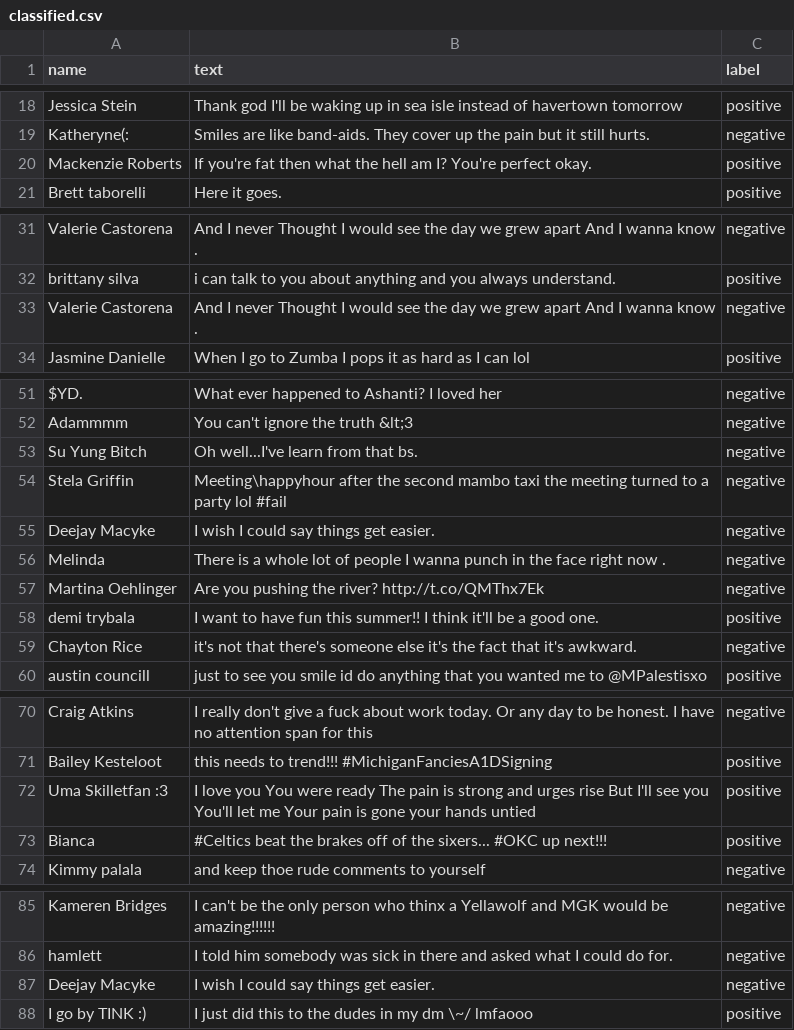
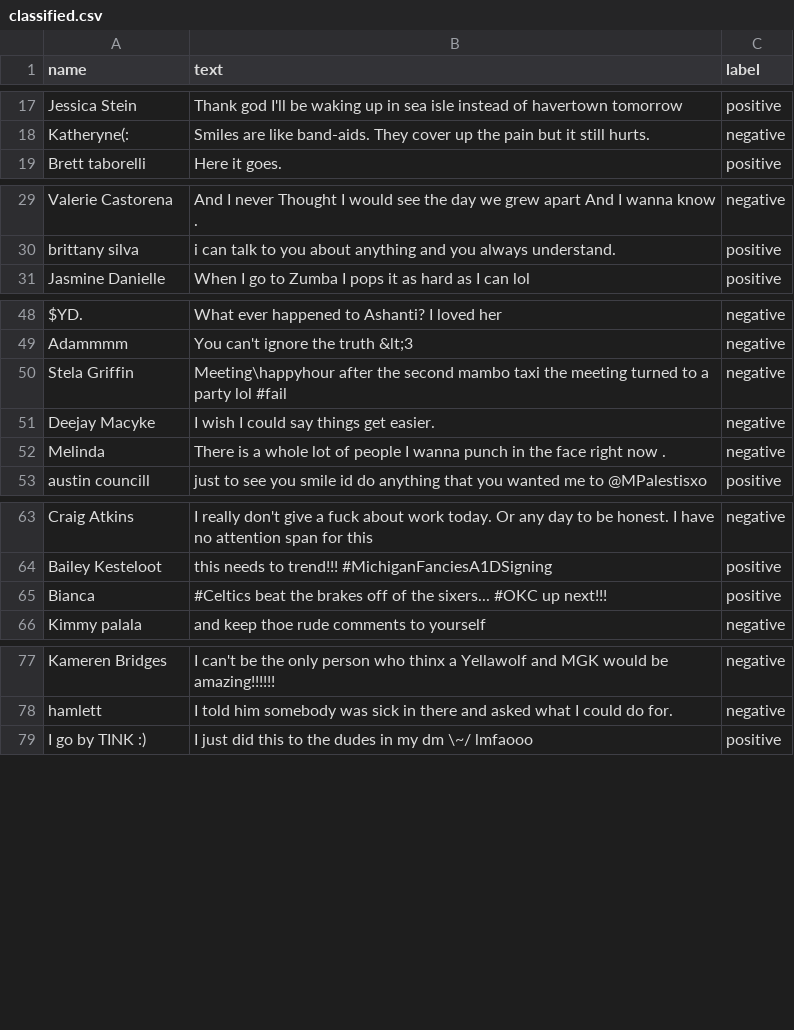
Before and after one commit to wcauchois/stat391_project, a CSV file: categorizer/classified.csv, drawn as a sheet; only a part is shown, gaps mark what is left out; the diff covers the shown part only.

Commit message:
dedup classified.csv with new script

```diff
--- a/categorizer/classified.csv
+++ b/categorizer/classified.csv
@@ -19,3 +18,2 @@ Jessica Stein,Thank god I'll be waking up in sea isle instead of havertown tomor
 Katheryne(:,Smiles are like band-aids. They cover up the pain  but it still hurts.,negative
-Mackenzie Roberts,If you're fat  then what the hell am I? You're perfect okay.,positive
 Brett taborelli,Here it goes.,positive
@@ -32,3 +30,2 @@ Valerie Castorena,And I never Thought I would see the day we grew apart And I wa
 brittany silva,i can talk to you about anything and you always understand.,positive
-Valerie Castorena,And I never Thought I would see the day we grew apart And I wanna know .,negative
 Jasmine Danielle,When I go to Zumba I pops it as hard as I can lol,positive
@@ -52,3 +49,2 @@ $YD.,What ever happened to Ashanti? I loved her,negative
 Adammmm,You can't ignore the truth &lt;3,negative
-Su Yung Bitch,Oh well...I've learn from that bs.,negative
 Stela Griffin,Meeting\happyhour after the second mambo taxi the meeting turned to a party lol #fail,negative
@@ -56,5 +52,2 @@ Deejay Macyke,I wish I could say things get easier.,negative
 Melinda,There is a whole lot of people I wanna punch in the face right now .,negative
-Martina Oehlinger,Are you pushing the river? http://t.co/QMThx7Ek,negative
-demi trybala,I want to have fun this summer!! I think it'll be a good one.,positive
-Chayton Rice,it's not that there's someone else  it's the fact that it's awkward.,negative
 austin councill,"just to see you smile  id do anything  that you wanted me to" @MPalestisxo,positive
@@ -71,3 +64,2 @@ Craig Atkins,I really don't give a fuck about work today. Or any day to be hones
 Bailey Kesteloot,this needs to trend!!! #MichiganFanciesA1DSigning,positive
-Uma Skilletfan :3,I love you You were ready The pain is strong and urges rise But I'll see you You'll let me Your pain is gone  your hands untied,positive
 Bianca,#Celtics beat the brakes off of the sixers... #OKC up next!!!,positive
@@ -86,3 +78,2 @@ Kameren Bridges,I can't be the only person who thinx a Yellawolf and MGK would b
 hamlett,I told him somebody was sick in there  and asked what I could do for.,negative
-Deejay Macyke,I wish I could say things get easier.,negative
 I go by TINK :),I just did this to the dudes in my dm \~/ lmfaooo,positive
```
Also changed, not shown: 1 removed row elsewhere in this file, 3 other files.
